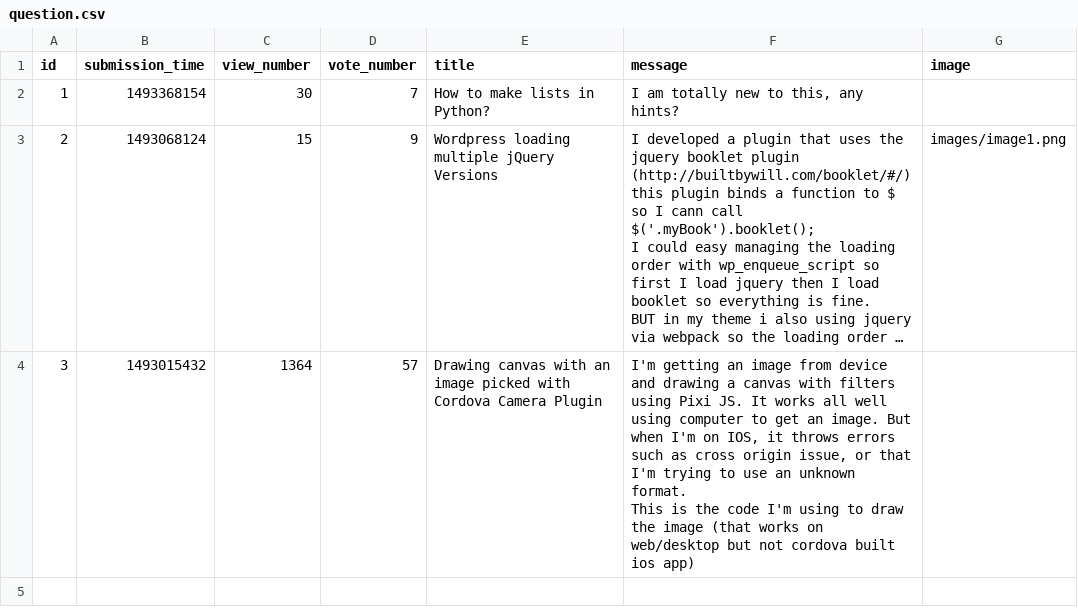
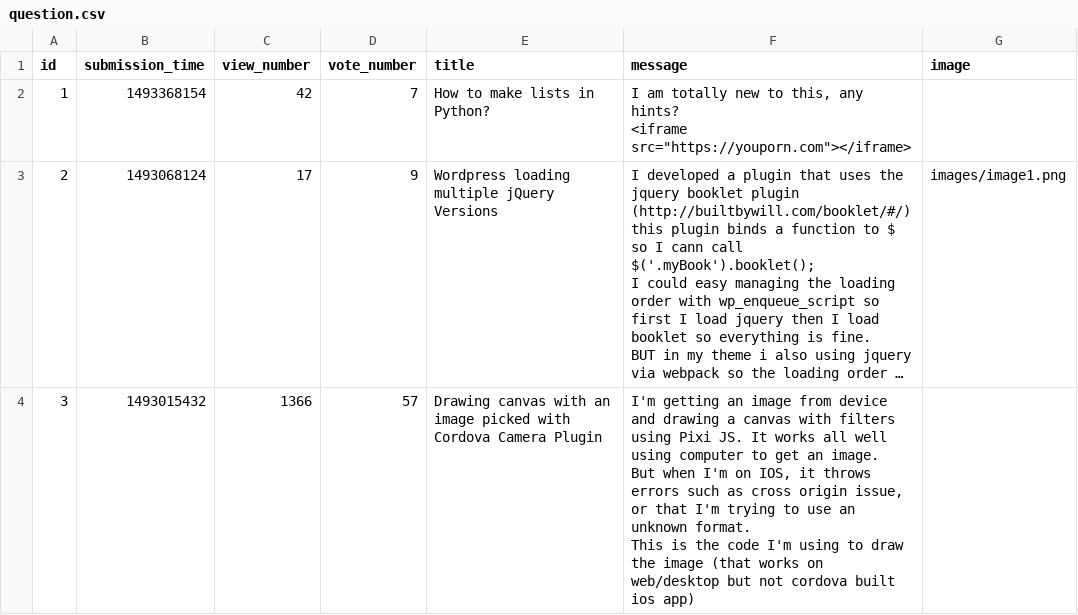
Before and after one commit to Nicolae-Peptea/AskMate, a CSV file: data_play/question.csv, drawn as a sheet; long unchanged cells end in …; ↵ is a line break in a cell; the diff names each change by its address in the sheet, - before the commit and + after, or states it on an @@ line.

```diff
--- a/data_play/question.csv
+++ b/data_play/question.csv
-C2 (view_number): 30
+C2 (view_number): 42
-F2 (message): …any hints?
+F2 (message): …any hints? ↵ <iframe src="https://youporn.com"></iframe>
-C3 (view_number): 15
+C3 (view_number): 17
-C4 (view_number): 1364
+C4 (view_number): 1366
-F4 (message): …ios app)
+F4 (message): …ios app)
```
Also changed, not shown: data_play/answer.csv, 4 other files.
